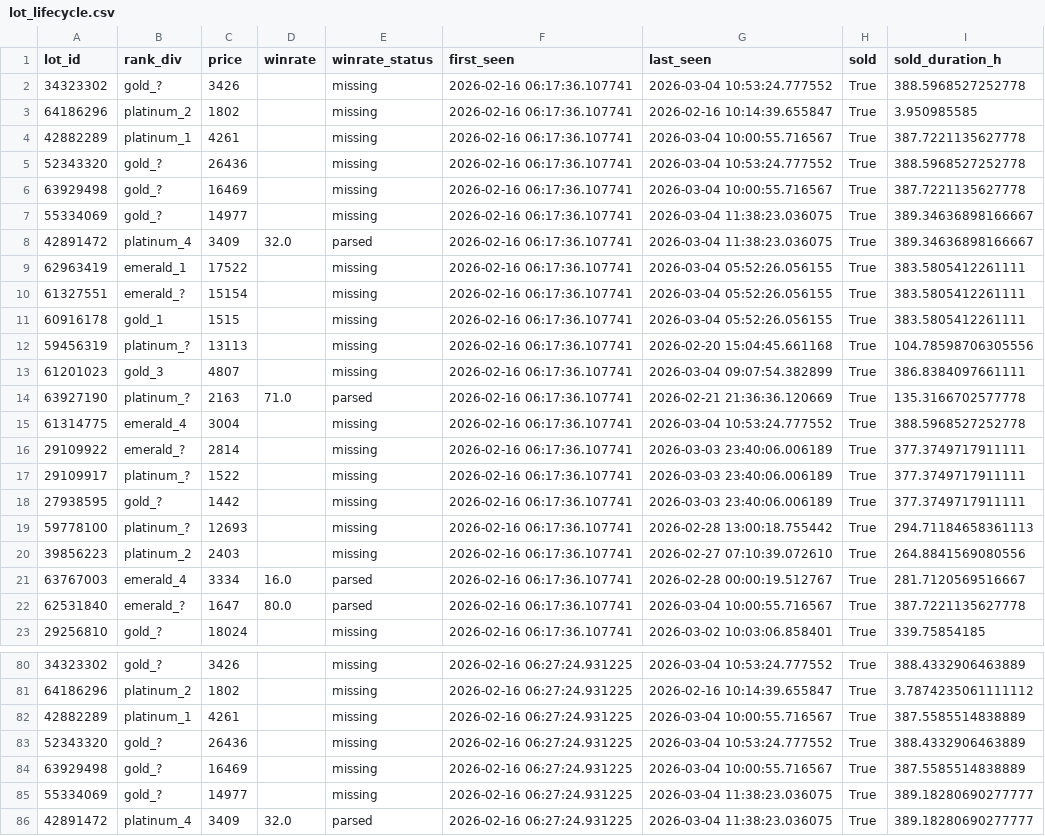
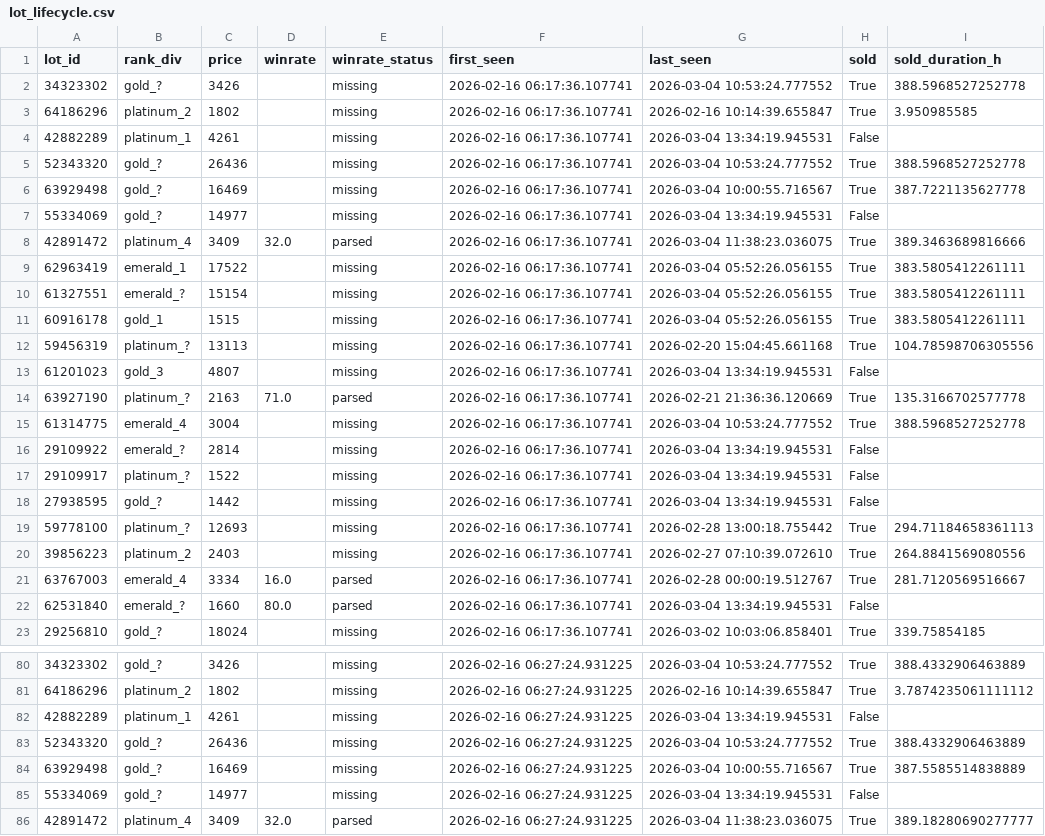
Before and after one commit to bel1k66/funpay-tracker, a CSV file: lot_lifecycle.csv, drawn as a sheet; only a part is shown, gaps mark what is left out; the diff covers the shown part only.

```diff
--- a/lot_lifecycle.csv
+++ b/lot_lifecycle.csv
@@ -3,7 +3,7 @@ lot_id,rank_div,price,winrate,winrate_status,first_seen,last_seen,sold,sold_dura
 64186296,platinum_2,1802,,missing,2026-02-16 06:17:36.107741,2026-02-16 10:14:39.655847,True,3.950985585
-42882289,platinum_1,4261,,missing,2026-02-16 06:17:36.107741,2026-03-04 10:00:55.716567,True,387.7221135627778
+42882289,platinum_1,4261,,missing,2026-02-16 06:17:36.107741,2026-03-04 13:34:19.945531,False,
 52343320,gold_?,26436,,missing,2026-02-16 06:17:36.107741,2026-03-04 10:53:24.777552,True,388.5968527252778
 63929498,gold_?,16469,,missing,2026-02-16 06:17:36.107741,2026-03-04 10:00:55.716567,True,387.7221135627778
-55334069,gold_?,14977,,missing,2026-02-16 06:17:36.107741,2026-03-04 11:38:23.036075,True,389.34636898166667
-42891472,platinum_4,3409,32.0,parsed,2026-02-16 06:17:36.107741,2026-03-04 11:38:23.036075,True,389.34636898166667
+55334069,gold_?,14977,,missing,2026-02-16 06:17:36.107741,2026-03-04 13:34:19.945531,False,
+42891472,platinum_4,3409,32.0,parsed,2026-02-16 06:17:36.107741,2026-03-04 11:38:23.036075,True,389.3463689816666
 62963419,emerald_1,17522,,missing,2026-02-16 06:17:36.107741,2026-03-04 05:52:26.056155,True,383.5805412261111
@@ -12,8 +12,8 @@ lot_id,rank_div,price,winrate,winrate_status,first_seen,last_seen,sold,sold_dura
 59456319,platinum_?,13113,,missing,2026-02-16 06:17:36.107741,2026-02-20 15:04:45.661168,True,104.78598706305556
-61201023,gold_3,4807,,missing,2026-02-16 06:17:36.107741,2026-03-04 09:07:54.382899,True,386.8384097661111
+61201023,gold_3,4807,,missing,2026-02-16 06:17:36.107741,2026-03-04 13:34:19.945531,False,
 63927190,platinum_?,2163,71.0,parsed,2026-02-16 06:17:36.107741,2026-02-21 21:36:36.120669,True,135.3166702577778
 61314775,emerald_4,3004,,missing,2026-02-16 06:17:36.107741,2026-03-04 10:53:24.777552,True,388.5968527252778
-29109922,emerald_?,2814,,missing,2026-02-16 06:17:36.107741,2026-03-03 23:40:06.006189,True,377.3749717911111
-29109917,platinum_?,1522,,missing,2026-02-16 06:17:36.107741,2026-03-03 23:40:06.006189,True,377.3749717911111
-27938595,gold_?,1442,,missing,2026-02-16 06:17:36.107741,2026-03-03 23:40:06.006189,True,377.3749717911111
+29109922,emerald_?,2814,,missing,2026-02-16 06:17:36.107741,2026-03-04 13:34:19.945531,False,
+29109917,platinum_?,1522,,missing,2026-02-16 06:17:36.107741,2026-03-04 13:34:19.945531,False,
+27938595,gold_?,1442,,missing,2026-02-16 06:17:36.107741,2026-03-04 13:34:19.945531,False,
 59778100,platinum_?,12693,,missing,2026-02-16 06:17:36.107741,2026-02-28 13:00:18.755442,True,294.71184658361113
@@ -21,3 +21,3 @@ lot_id,rank_div,price,winrate,winrate_status,first_seen,last_seen,sold,sold_dura
 63767003,emerald_4,3334,16.0,parsed,2026-02-16 06:17:36.107741,2026-02-28 00:00:19.512767,True,281.7120569516667
-62531840,emerald_?,1647,80.0,parsed,2026-02-16 06:17:36.107741,2026-03-04 10:00:55.716567,True,387.7221135627778
+62531840,emerald_?,1660,80.0,parsed,2026-02-16 06:17:36.107741,2026-03-04 13:34:19.945531,False,
 29256810,gold_?,18024,,missing,2026-02-16 06:17:36.107741,2026-03-02 10:03:06.858401,True,339.75854185
@@ -81,6 +81,6 @@ lot_id,rank_div,price,winrate,winrate_status,first_seen,last_seen,sold,sold_dura
 64186296,platinum_2,1802,,missing,2026-02-16 06:27:24.931225,2026-02-16 10:14:39.655847,True,3.7874235061111112
-42882289,platinum_1,4261,,missing,2026-02-16 06:27:24.931225,2026-03-04 10:00:55.716567,True,387.5585514838889
+42882289,platinum_1,4261,,missing,2026-02-16 06:27:24.931225,2026-03-04 13:34:19.945531,False,
 52343320,gold_?,26436,,missing,2026-02-16 06:27:24.931225,2026-03-04 10:53:24.777552,True,388.4332906463889
 63929498,gold_?,16469,,missing,2026-02-16 06:27:24.931225,2026-03-04 10:00:55.716567,True,387.5585514838889
-55334069,gold_?,14977,,missing,2026-02-16 06:27:24.931225,2026-03-04 11:38:23.036075,True,389.18280690277777
+55334069,gold_?,14977,,missing,2026-02-16 06:27:24.931225,2026-03-04 13:34:19.945531,False,
 42891472,platinum_4,3409,32.0,parsed,2026-02-16 06:27:24.931225,2026-03-04 11:38:23.036075,True,389.18280690277777
```
Also changed, not shown: 42 edited cells elsewhere in this file.
